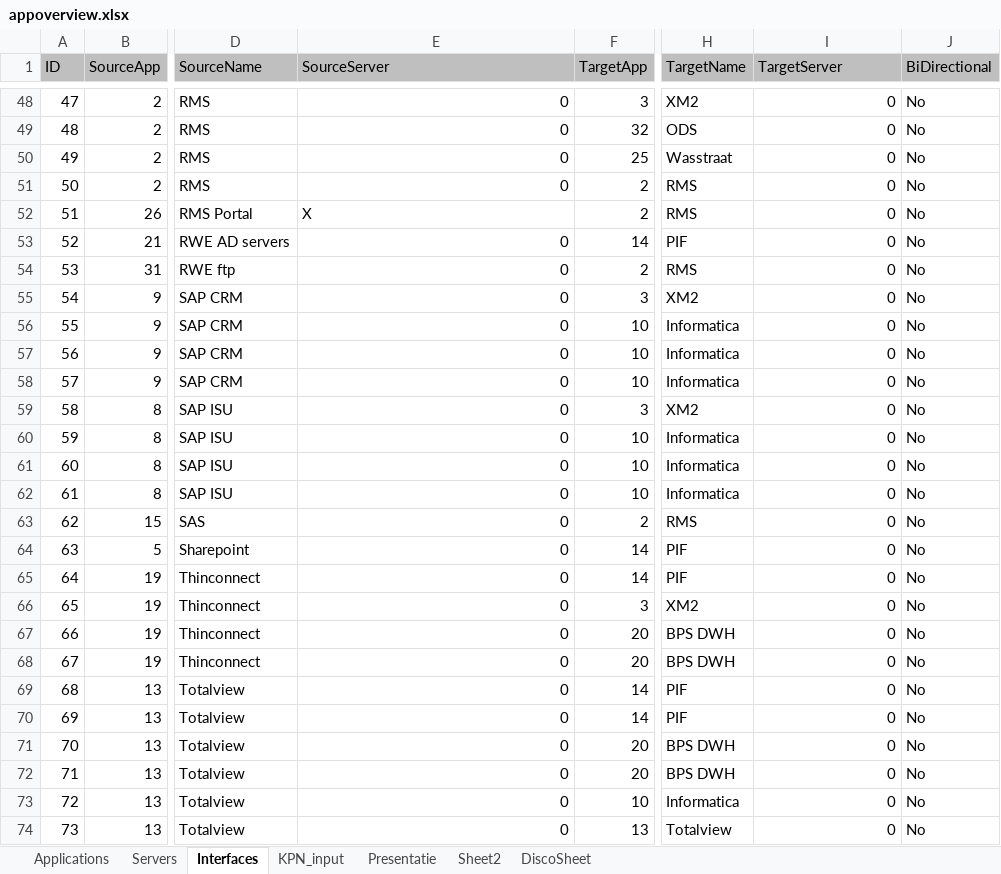
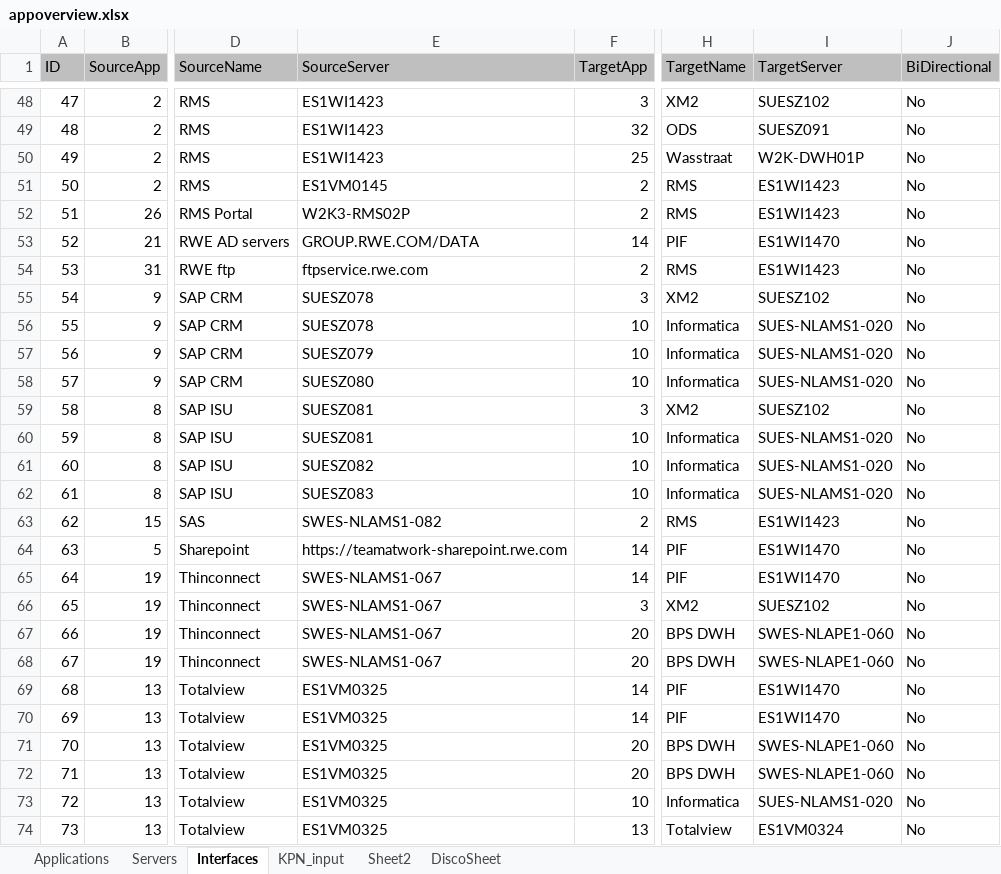
Before and after one commit to mrcorner/inframap, an Excel workbook: bin/appoverview.xlsx, sheet Interfaces, drawn as a sheet; only a part is shown, gaps mark what is left out; values as stored, in another font and other column widths than the file's, no borders; the diff covers the shown part only; the diff names each change by its address in the sheet, - before the commit and + after, or states it on an @@ line.

Commit message:
Weekly commit
Changes for full OTA picture, server lists

```diff
--- a/bin/appoverview.xlsx (sheet Interfaces)
+++ b/bin/appoverview.xlsx (sheet Interfaces)
-sheet tab: Presentatie
-E48:E50 (SourceServer): 0
+E48:E50 (SourceServer): ES1WI1423
-I48 (TargetServer): 0
+I48 (TargetServer): SUESZ102
-I49 (TargetServer): 0
+I49 (TargetServer): SUESZ091
-I50 (TargetServer): 0
+I50 (TargetServer): W2K-DWH01P
-E51 (SourceServer): 0
+E51 (SourceServer): ES1VM0145
-I51:I52 (TargetServer): 0
+I51:I52 (TargetServer): ES1WI1423
-E52 (SourceServer): X
+E52 (SourceServer): W2K3-RMS02P
-E53 (SourceServer): 0
+E53 (SourceServer): GROUP.RWE.COM/DATA
-I53 (TargetServer): 0
+I53 (TargetServer): ES1WI1470
-E54 (SourceServer): 0
+E54 (SourceServer): ftpservice.rwe.com
-I54 (TargetServer): 0
+I54 (TargetServer): ES1WI1423
-E55:E56 (SourceServer): 0
+E55:E56 (SourceServer): SUESZ078
-I55 (TargetServer): 0
+I55 (TargetServer): SUESZ102
-I56:I58 (TargetServer): 0
+I56:I58 (TargetServer): SUES-NLAMS1-020
-E57 (SourceServer): 0
+E57 (SourceServer): SUESZ079
-E58 (SourceServer): 0
+E58 (SourceServer): SUESZ080
-E59:E60 (SourceServer): 0
+E59:E60 (SourceServer): SUESZ081
-I59 (TargetServer): 0
+I59 (TargetServer): SUESZ102
-I60:I62 (TargetServer): 0
+I60:I62 (TargetServer): SUES-NLAMS1-020
-E61 (SourceServer): 0
+E61 (SourceServer): SUESZ082
-E62 (SourceServer): 0
+E62 (SourceServer): SUESZ083
-E63 (SourceServer): 0
+E63 (SourceServer): SWES-NLAMS1-082
-I63 (TargetServer): 0
+I63 (TargetServer): ES1WI1423
-E64 (SourceServer): 0
+E64 (SourceServer): https://teamatwork-sharepoint.rwe.com
-I64:I65 (TargetServer): 0
+I64:I65 (TargetServer): ES1WI1470
-E65:E68 (SourceServer): 0
+E65:E68 (SourceServer): SWES-NLAMS1-067
-I66 (TargetServer): 0
+I66 (TargetServer): SUESZ102
-I67:I68 (TargetServer): 0
+I67:I68 (TargetServer): SWES-NLAPE1-060
-E69:E74 (SourceServer): 0
+E69:E74 (SourceServer): ES1VM0325
-I69:I70 (TargetServer): 0
+I69:I70 (TargetServer): ES1WI1470
-I71:I72 (TargetServer): 0
+I71:I72 (TargetServer): SWES-NLAPE1-060
-I73 (TargetServer): 0
+I73 (TargetServer): SUES-NLAMS1-020
-I74 (TargetServer): 0
+I74 (TargetServer): ES1VM0324
```
Also changed, not shown: 146 edited cells elsewhere in this sheet, sheet KPN_input, sheet Servers, sheet Applications, formulas that keep their value, hidden cells, 3 other files.
